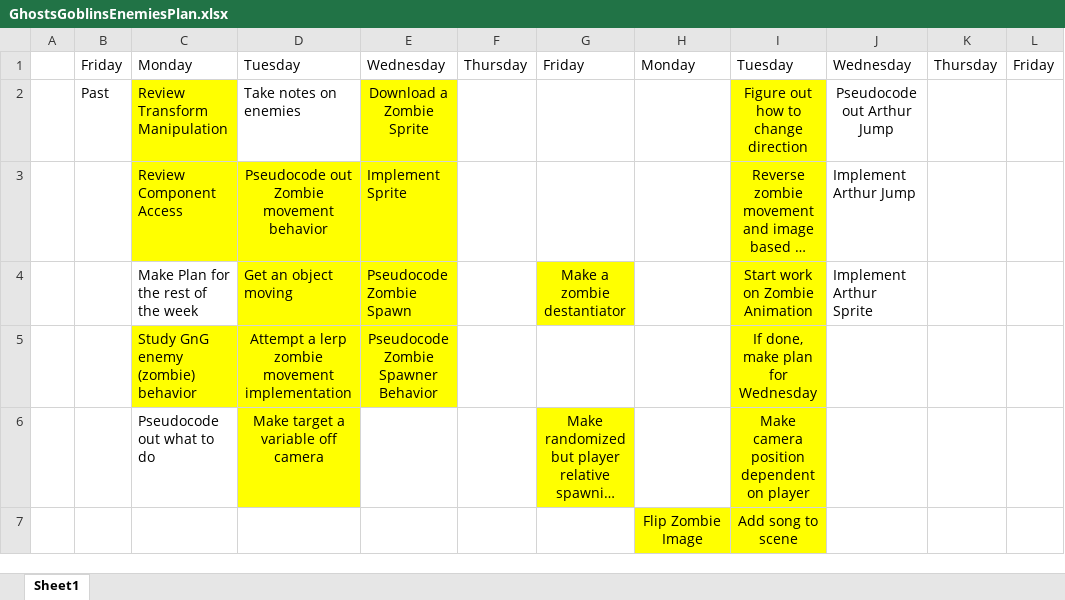
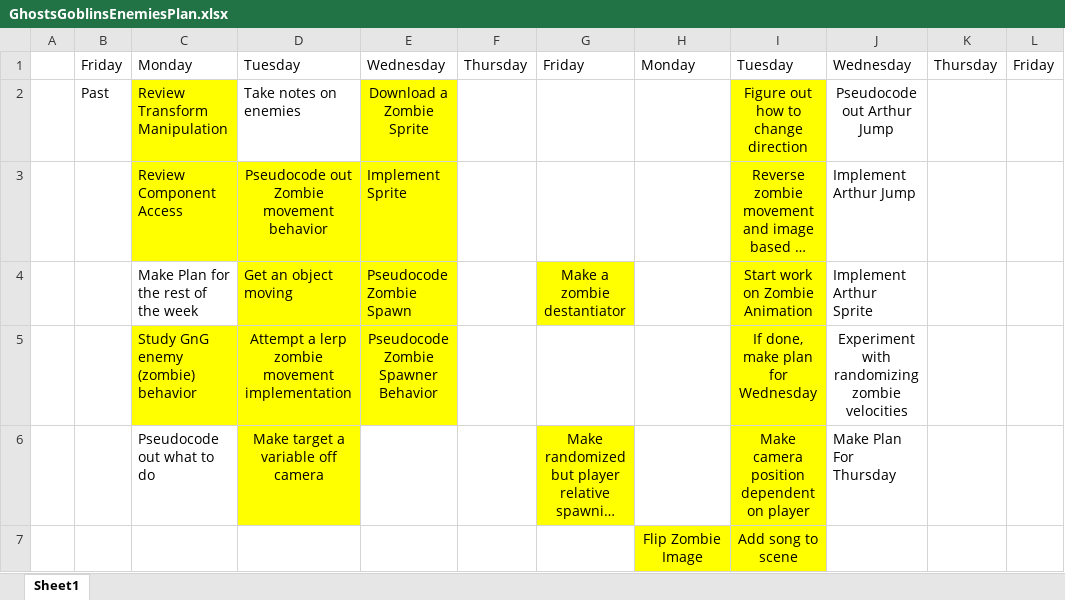
Before and after one commit to Nikolai-Raevsky/TestRepository, an Excel workbook: PersonalProj/GhostsGoblinsEnemiesPlan.xlsx, sheet Sheet1, drawn as a sheet; long unchanged cells end in …; values as stored, in another font and other column widths than the file's, no borders; the diff names each change by its address in the sheet, - before the commit and + after, or states it on an @@ line.

Commit message:
Update GhostsGoblinsEnemiesPlan.xlsx

```diff
--- a/PersonalProj/GhostsGoblinsEnemiesPlan.xlsx (sheet Sheet1)
+++ b/PersonalProj/GhostsGoblinsEnemiesPlan.xlsx (sheet Sheet1)
-J5: (empty)
+J5: Experiment with randomizing zombie velocities
-J6: (empty)
+J6: Make Plan For Thursday
```
